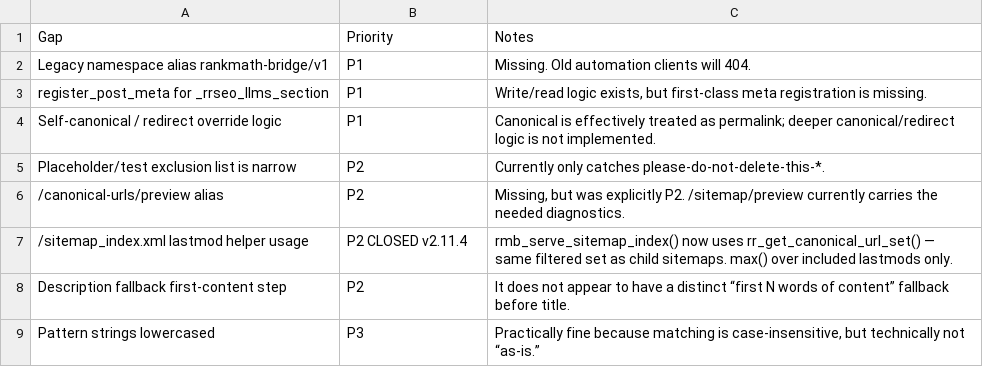
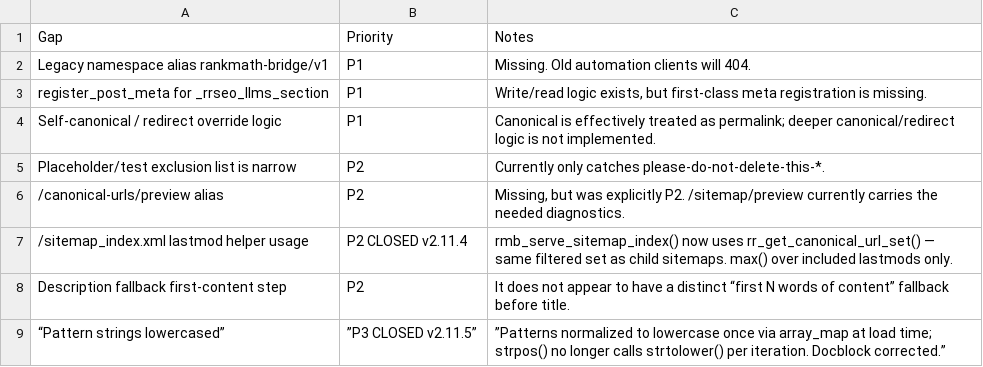
Before and after one commit to PenZenMaster/rankmath-rest-bridge, a CSV file: docs/Gap-Priority-Notes.csv, drawn as a sheet.

```diff
--- a/docs/Gap-Priority-Notes.csv
+++ b/docs/Gap-Priority-Notes.csv
@@ -8,2 +8,2 @@
 "Description fallback first-content step","P2","It does not appear to have a distinct “first N words of content” fallback before title."
-"Pattern strings lowercased","P3","Practically fine because matching is case-insensitive, but technically not “as-is.”"
+“Pattern strings lowercased”,”P3 CLOSED v2.11.5”,”Patterns normalized to lowercase once via array_map at load time; strpos() no longer calls strtolower() per iteration. Docblock corrected.”
```
Also changed, not shown: 5 other files.
